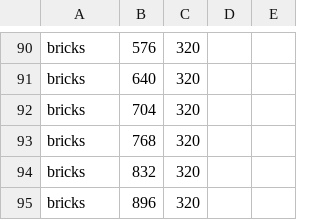
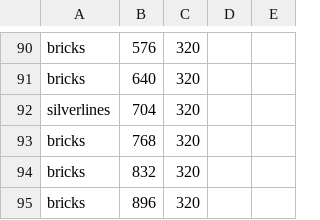
Before and after one commit to CSE-3902-Team/ZeldaSprint5, a CSV file: RoomCSVFiles/Room1.csv, drawn as a sheet; only a part is shown, gaps mark what is left out.

```diff
--- a/RoomCSVFiles/Room1.csv
+++ b/RoomCSVFiles/Room1.csv
@@ -91,3 +91,3 @@ bricks,576,320,,
 bricks,640,320,,
-bricks,704,320,,
+silverlines,704,320,,
 bricks,768,320,,
```
Also changed, not shown: RoomCSVFiles/Room2.csv, RoomCSVFiles/Room6.csv, 11 other files.
